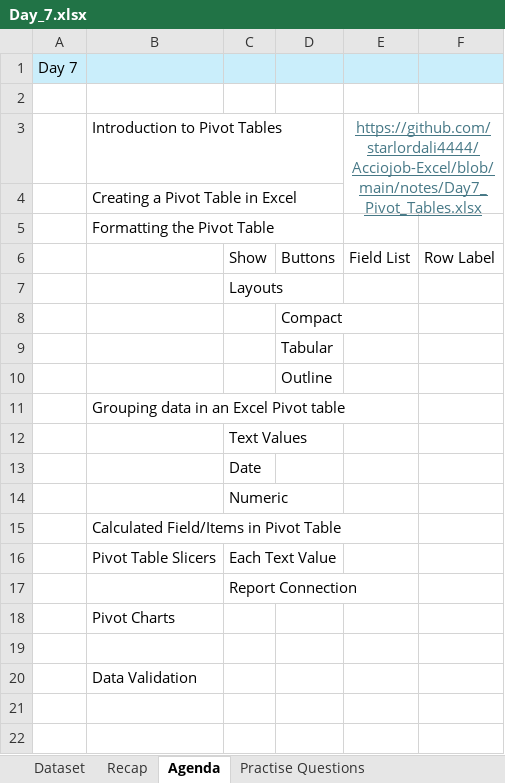
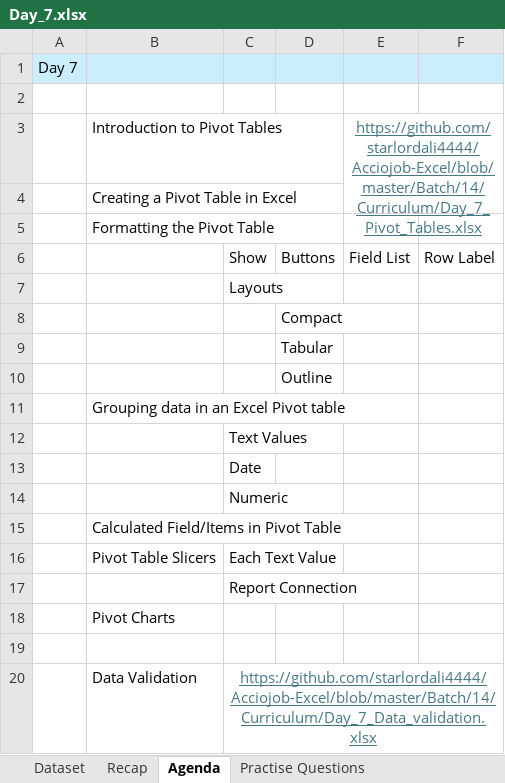
Before and after one commit to starlordali4444/Acciojob-Excel, an Excel workbook: Batch/14/In_Class/Day_7.xlsx, sheet Agenda, drawn as a sheet; values as stored, in another font and other column widths than the file's, no borders; the diff names each change by its address in the sheet, - before the commit and + after, or states it on an @@ line.

```diff
--- a/Batch/14/In_Class/Day_7.xlsx (sheet Agenda)
+++ b/Batch/14/In_Class/Day_7.xlsx (sheet Agenda)
-E3: https://github.com/starlordali4444/Acciojob-Excel/blob/main/notes/Day7_Pivot_Tables.xlsx
+E3: https://github.com/starlordali4444/Acciojob-Excel/blob/master/Batch/14/Curriculum/Day_7_Pivot_Tables.xlsx
-C20: (empty)
+C20: https://github.com/starlordali4444/Acciojob-Excel/blob/master/Batch/14/Curriculum/Day_7_Data_validation.xlsx
+C20:F20 merged
```
Also changed, not shown: Batch/14/In_Class/Day_8.xlsx.
